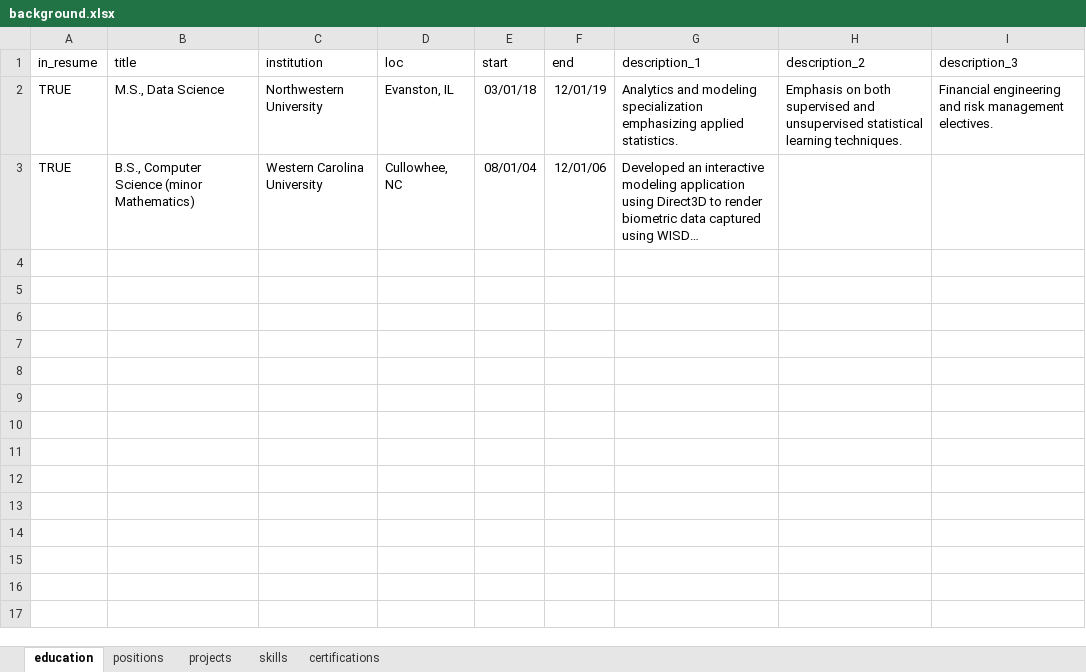
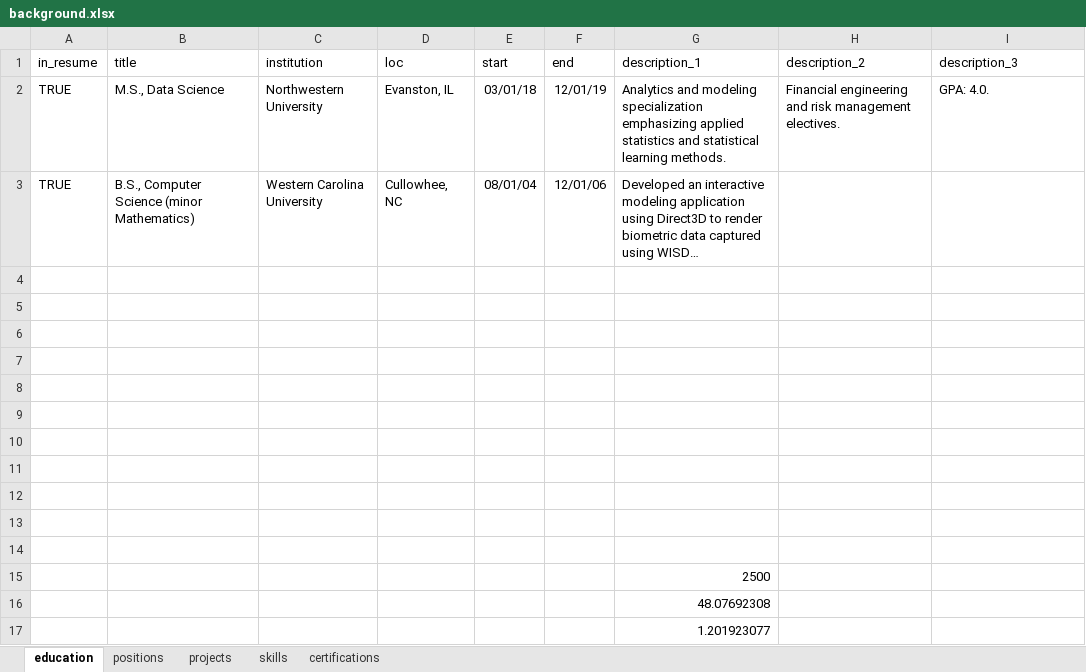
Before and after one commit to bmoretz/Curriculum-Vitae, an Excel workbook: background.xlsx, sheet education, drawn as a sheet; long unchanged cells end in …; values as stored, in another font and other column widths than the file's, no borders; the diff names each change by its address in the sheet, - before the commit and + after, or states it on an @@ line.

Commit message:
Background grammar tweaks.
Background grammar tweaks.

```diff
--- a/background.xlsx (sheet education)
+++ b/background.xlsx (sheet education)
-G2 (description_1): …emphasizing applied statistics.
+G2 (description_1): …emphasizing applied statistics and statistical learning methods.
-H2 (description_2): Emphasis on both supervised and unsupervised statistical learning techniques.
+H2 (description_2): Financial engineering and risk management electives.
-I2 (description_3): Financial engineering and risk management electives.
+I2 (description_3): GPA: 4.0.
+row 4: (empty)
+row 5: (empty)
+row 6: (empty)
+row 7: (empty)
+row 8: (empty)
+row 9: (empty)
+row 10: (empty)
+row 11: (empty)
+row 12: (empty)
+row 13: (empty)
+row 14: (empty)
+row 15:  |  |  |  |  |  | 2500
+row 16:  |  |  |  |  |  | 48.07692308
+row 17:  |  |  |  |  |  | 1.201923077
```
Also changed, not shown: sheet projects, 5 other files.
